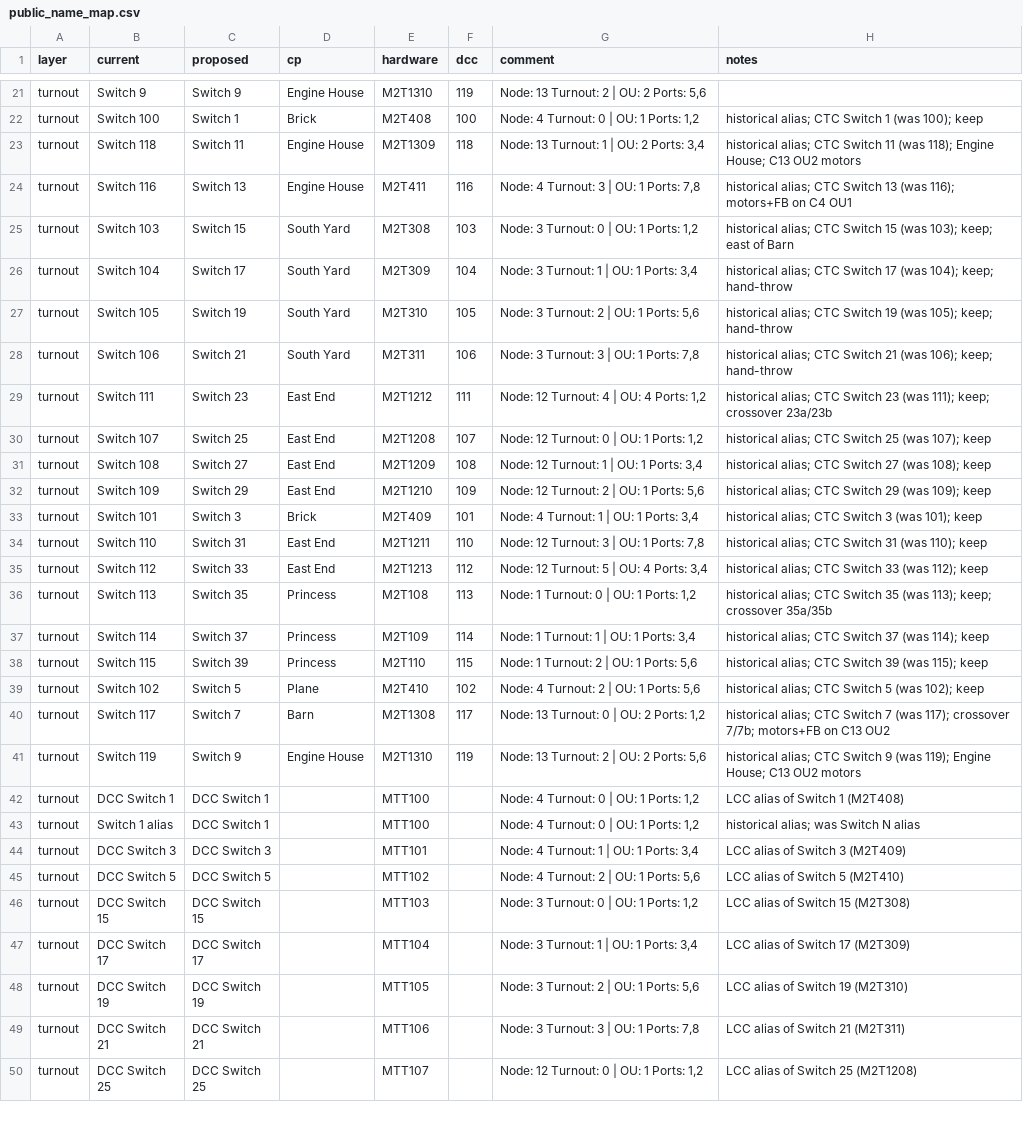
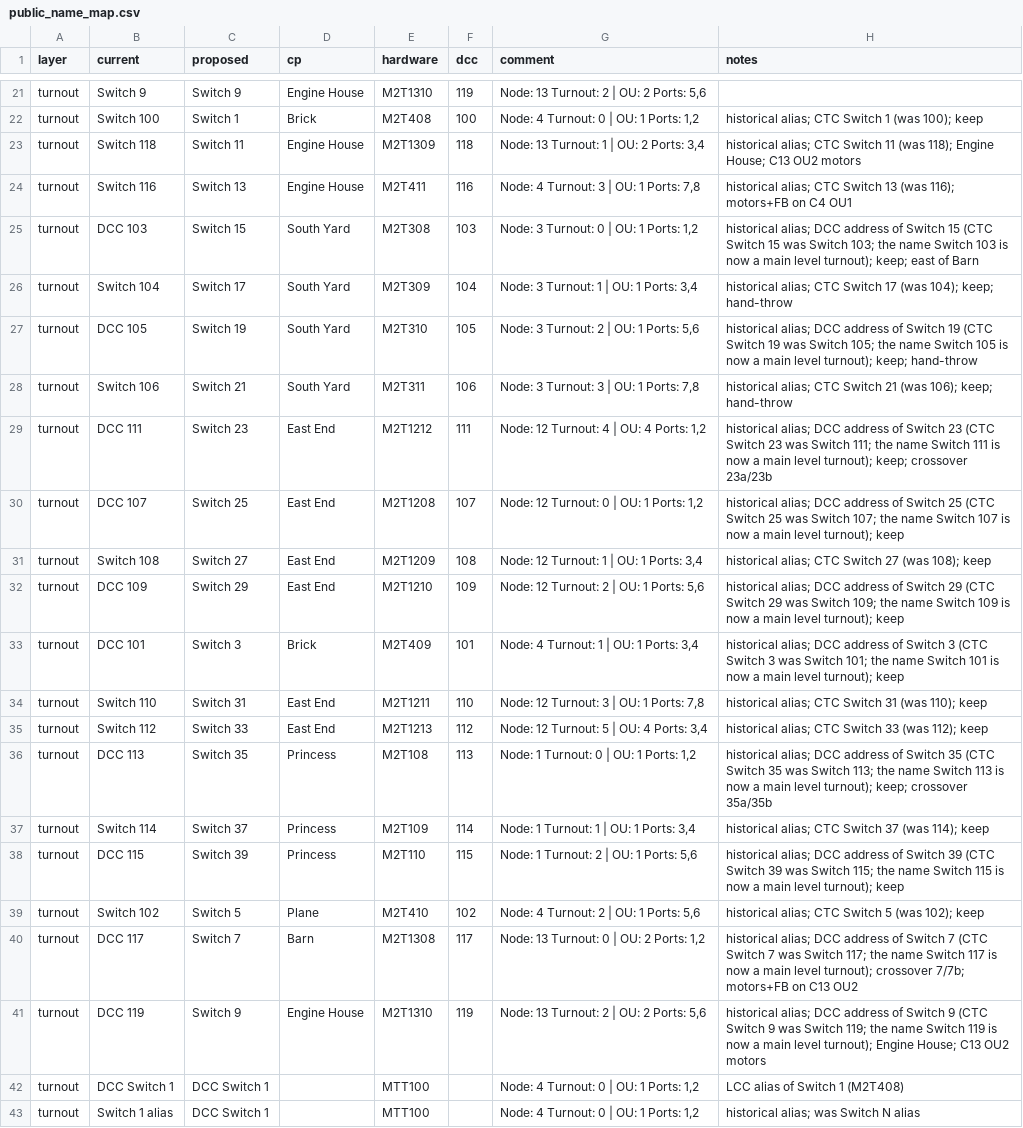
Before and after one commit to lnevo/hart, a CSV file: jmri/layouts/hart/data/public_name_map.csv, drawn as a sheet; only a part is shown, gaps mark what is left out; the shorter side is filled out with more unchanged rows.

```diff
--- a/jmri/layouts/hart/data/public_name_map.csv
+++ b/jmri/layouts/hart/data/public_name_map.csv
@@ -24,19 +24,19 @@ turnout,Switch 118,Switch 11,Engine House,M2T1309,118,"Node: 13 Turnout: 1 | OU:
 turnout,Switch 116,Switch 13,Engine House,M2T411,116,"Node: 4 Turnout: 3 | OU: 1 Ports: 7,8",historical alias; CTC Switch 13 (was 116); motors+FB on C4 OU1
-turnout,Switch 103,Switch 15,South Yard,M2T308,103,"Node: 3 Turnout: 0 | OU: 1 Ports: 1,2",historical alias; CTC Switch 15 (was 103); keep; east of Barn
+turnout,DCC 103,Switch 15,South Yard,M2T308,103,"Node: 3 Turnout: 0 | OU: 1 Ports: 1,2",historical alias; DCC address of Switch 15 (CTC Switch 15 was Switch 103; the name Switch 103 is now a main level turnout); keep; east of Barn
 turnout,Switch 104,Switch 17,South Yard,M2T309,104,"Node: 3 Turnout: 1 | OU: 1 Ports: 3,4",historical alias; CTC Switch 17 (was 104); keep; hand-throw
-turnout,Switch 105,Switch 19,South Yard,M2T310,105,"Node: 3 Turnout: 2 | OU: 1 Ports: 5,6",historical alias; CTC Switch 19 (was 105); keep; hand-throw
+turnout,DCC 105,Switch 19,South Yard,M2T310,105,"Node: 3 Turnout: 2 | OU: 1 Ports: 5,6",historical alias; DCC address of Switch 19 (CTC Switch 19 was Switch 105; the name Switch 105 is now a main level turnout); keep; hand-throw
 turnout,Switch 106,Switch 21,South Yard,M2T311,106,"Node: 3 Turnout: 3 | OU: 1 Ports: 7,8",historical alias; CTC Switch 21 (was 106); keep; hand-throw
-turnout,Switch 111,Switch 23,East End,M2T1212,111,"Node: 12 Turnout: 4 | OU: 4 Ports: 1,2",historical alias; CTC Switch 23 (was 111); keep; crossover 23a/23b
-turnout,Switch 107,Switch 25,East End,M2T1208,107,"Node: 12 Turnout: 0 | OU: 1 Ports: 1,2",historical alias; CTC Switch 25 (was 107); keep
+turnout,DCC 111,Switch 23,East End,M2T1212,111,"Node: 12 Turnout: 4 | OU: 4 Ports: 1,2",historical alias; DCC address of Switch 23 (CTC Switch 23 was Switch 111; the name Switch 111 is now a main level turnout); keep; crossover 23a/23b
+turnout,DCC 107,Switch 25,East End,M2T1208,107,"Node: 12 Turnout: 0 | OU: 1 Ports: 1,2",historical alias; DCC address of Switch 25 (CTC Switch 25 was Switch 107; the name Switch 107 is now a main level turnout); keep
 turnout,Switch 108,Switch 27,East End,M2T1209,108,"Node: 12 Turnout: 1 | OU: 1 Ports: 3,4",historical alias; CTC Switch 27 (was 108); keep
-turnout,Switch 109,Switch 29,East End,M2T1210,109,"Node: 12 Turnout: 2 | OU: 1 Ports: 5,6",historical alias; CTC Switch 29 (was 109); keep
-turnout,Switch 101,Switch 3,Brick,M2T409,101,"Node: 4 Turnout: 1 | OU: 1 Ports: 3,4",historical alias; CTC Switch 3 (was 101); keep
+turnout,DCC 109,Switch 29,East End,M2T1210,109,"Node: 12 Turnout: 2 | OU: 1 Ports: 5,6",historical alias; DCC address of Switch 29 (CTC Switch 29 was Switch 109; the name Switch 109 is now a main level turnout); keep
+turnout,DCC 101,Switch 3,Brick,M2T409,101,"Node: 4 Turnout: 1 | OU: 1 Ports: 3,4",historical alias; DCC address of Switch 3 (CTC Switch 3 was Switch 101; the name Switch 101 is now a main level turnout); keep
 turnout,Switch 110,Switch 31,East End,M2T1211,110,"Node: 12 Turnout: 3 | OU: 1 Ports: 7,8",historical alias; CTC Switch 31 (was 110); keep
 turnout,Switch 112,Switch 33,East End,M2T1213,112,"Node: 12 Turnout: 5 | OU: 4 Ports: 3,4",historical alias; CTC Switch 33 (was 112); keep
-turnout,Switch 113,Switch 35,Princess,M2T108,113,"Node: 1 Turnout: 0 | OU: 1 Ports: 1,2",historical alias; CTC Switch 35 (was 113); keep; crossover 35a/35b
+turnout,DCC 113,Switch 35,Princess,M2T108,113,"Node: 1 Turnout: 0 | OU: 1 Ports: 1,2",historical alias; DCC address of Switch 35 (CTC Switch 35 was Switch 113; the name Switch 113 is now a main level turnout); keep; crossover 35a/35b
 turnout,Switch 114,Switch 37,Princess,M2T109,114,"Node: 1 Turnout: 1 | OU: 1 Ports: 3,4",historical alias; CTC Switch 37 (was 114); keep
-turnout,Switch 115,Switch 39,Princess,M2T110,115,"Node: 1 Turnout: 2 | OU: 1 Ports: 5,6",historical alias; CTC Switch 39 (was 115); keep
+turnout,DCC 115,Switch 39,Princess,M2T110,115,"Node: 1 Turnout: 2 | OU: 1 Ports: 5,6",historical alias; DCC address of Switch 39 (CTC Switch 39 was Switch 115; the name Switch 115 is now a main level turnout); keep
 turnout,Switch 102,Switch 5,Plane,M2T410,102,"Node: 4 Turnout: 2 | OU: 1 Ports: 5,6",historical alias; CTC Switch 5 (was 102); keep
-turnout,Switch 117,Switch 7,Barn,M2T1308,117,"Node: 13 Turnout: 0 | OU: 2 Ports: 1,2",historical alias; CTC Switch 7 (was 117); crossover 7/7b; motors+FB on C13 OU2
-turnout,Switch 119,Switch 9,Engine House,M2T1310,119,"Node: 13 Turnout: 2 | OU: 2 Ports: 5,6",historical alias; CTC Switch 9 (was 119); Engine House; C13 OU2 motors
+turnout,DCC 117,Switch 7,Barn,M2T1308,117,"Node: 13 Turnout: 0 | OU: 2 Ports: 1,2",historical alias; DCC address of Switch 7 (CTC Switch 7 was Switch 117; the name Switch 117 is now a main level turnout); crossover 7/7b; motors+FB on C13 OU2
+turnout,DCC 119,Switch 9,Engine House,M2T1310,119,"Node: 13 Turnout: 2 | OU: 2 Ports: 5,6",historical alias; DCC address of Switch 9 (CTC Switch 9 was Switch 119; the name Switch 119 is now a main level turnout); Engine House; C13 OU2 motors
 turnout,DCC Switch 1,DCC Switch 1,,MTT100,,"Node: 4 Turnout: 0 | OU: 1 Ports: 1,2",LCC alias of Switch 1 (M2T408)
```
Also changed, not shown: 4 other files.
